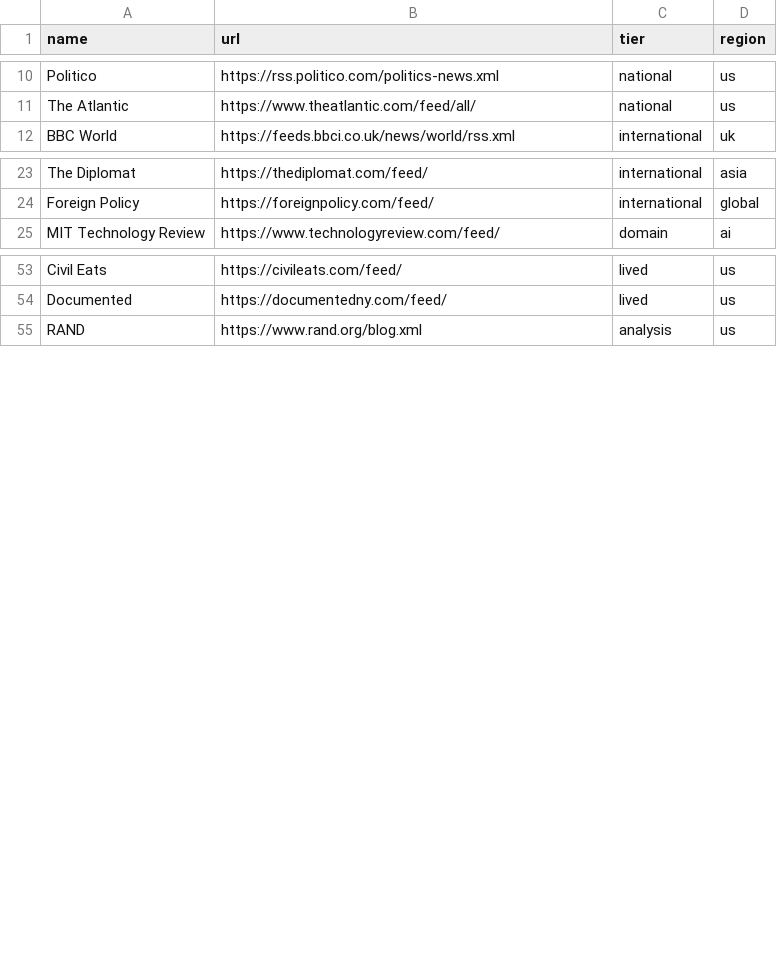
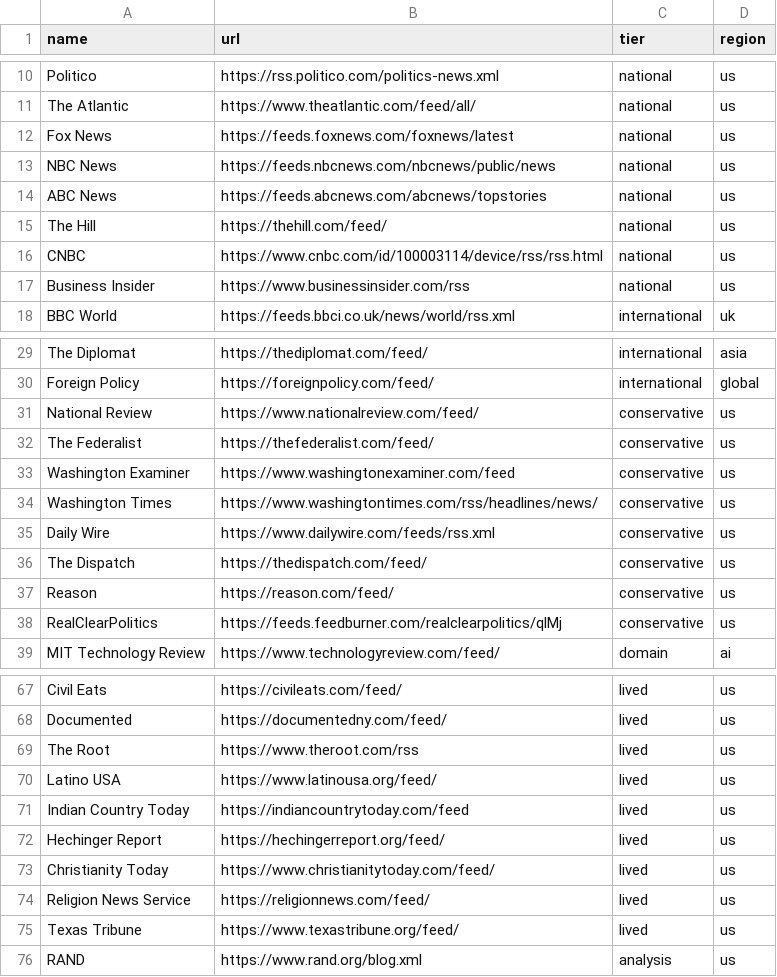
Before and after one commit to ehasseltine/signal-board, a CSV file: data/feeds.csv, drawn as a sheet; only a part is shown, gaps mark what is left out; the diff covers the shown part only.

Commit message:
expand sources: 81 feeds across political spectrum, demographics, regions

```diff
--- a/data/feeds.csv
+++ b/data/feeds.csv
@@ -11,2 +11,8 @@ Politico,https://rss.politico.com/politics-news.xml,national,us
 The Atlantic,https://www.theatlantic.com/feed/all/,national,us
+Fox News,https://feeds.foxnews.com/foxnews/latest,national,us
+NBC News,https://feeds.nbcnews.com/nbcnews/public/news,national,us
+ABC News,https://feeds.abcnews.com/abcnews/topstories,national,us
+The Hill,https://thehill.com/feed/,national,us
+CNBC,https://www.cnbc.com/id/100003114/device/rss/rss.html,national,us
+Business Insider,https://www.businessinsider.com/rss,national,us
 BBC World,https://feeds.bbci.co.uk/news/world/rss.xml,international,uk
@@ -24,2 +30,10 @@ The Diplomat,https://thediplomat.com/feed/,international,asia
 Foreign Policy,https://foreignpolicy.com/feed/,international,global
+National Review,https://www.nationalreview.com/feed/,conservative,us
+The Federalist,https://thefederalist.com/feed/,conservative,us
+Washington Examiner,https://www.washingtonexaminer.com/feed,conservative,us
+Washington Times,https://www.washingtontimes.com/rss/headlines/news/,conservative,us
+Daily Wire,https://www.dailywire.com/feeds/rss.xml,conservative,us
+The Dispatch,https://thedispatch.com/feed/,conservative,us
+Reason,https://reason.com/feed/,conservative,us
+RealClearPolitics,https://feeds.feedburner.com/realclearpolitics/qlMj,conservative,us
 MIT Technology Review,https://www.technologyreview.com/feed/,domain,ai
@@ -54,2 +68,9 @@ Civil Eats,https://civileats.com/feed/,lived,us
 Documented,https://documentedny.com/feed/,lived,us
+The Root,https://www.theroot.com/rss,lived,us
+Latino USA,https://www.latinousa.org/feed/,lived,us
+Indian Country Today,https://indiancountrytoday.com/feed,lived,us
+Hechinger Report,https://hechingerreport.org/feed/,lived,us
+Christianity Today,https://www.christianitytoday.com/feed/,lived,us
+Religion News Service,https://religionnews.com/feed/,lived,us
+Texas Tribune,https://www.texastribune.org/feed/,lived,us
 RAND,https://www.rand.org/blog.xml,analysis,us
```
Also changed, not shown: 1 added row elsewhere in this file.
